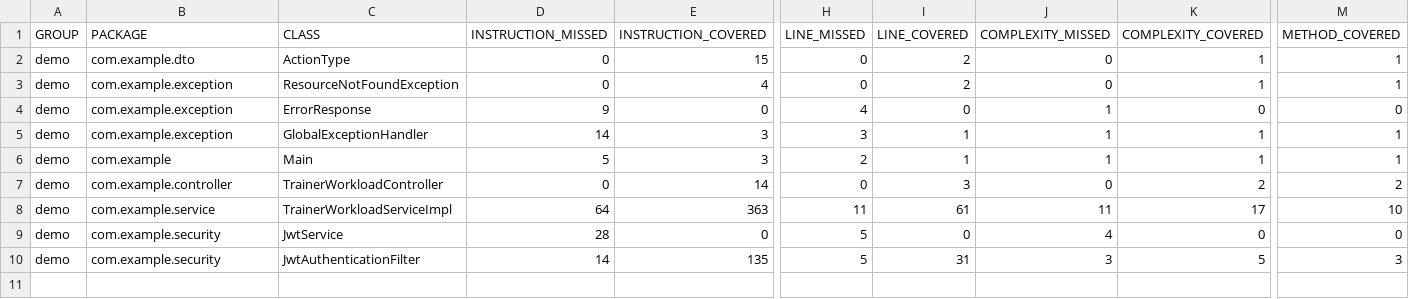
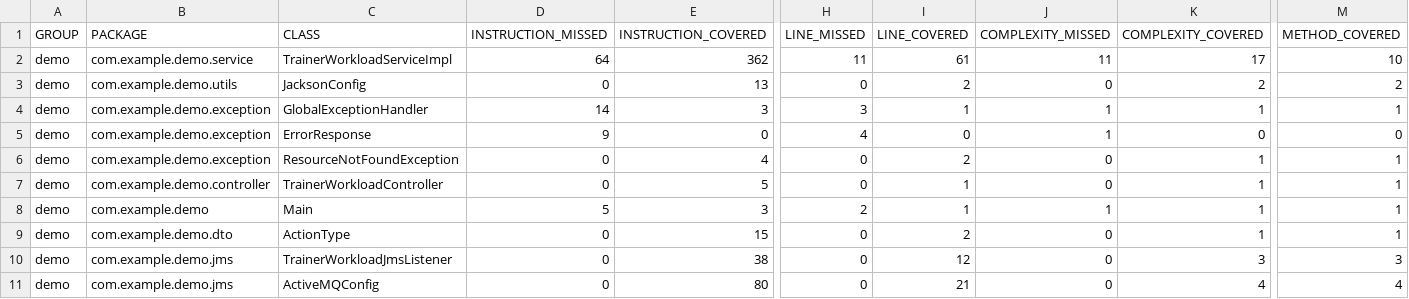
Before and after one commit to asror812/fitness-api, a CSV file: services/working-hours-calculate-service/target/site/jacoco/jacoco.csv, drawn as a sheet; only a part is shown, gaps mark what is left out; removed rows and columns are numbered as before the commit, all else as after; rows hold the shown columns only; the diff covers the shown part only; the diff names each change by its address in the sheet, - before the commit and + after, or states it on an @@ line.

```diff
--- a/services/working-hours-calculate-service/target/site/jacoco/jacoco.csv
+++ b/services/working-hours-calculate-service/target/site/jacoco/jacoco.csv
+row 2: demo | com.example.demo.service | TrainerWorkloadServiceImpl | 64 | 362 | 11 | 61 | 11 | 17 | 10
-B3 (PACKAGE): com.example.dto
+B3 (PACKAGE): com.example.demo.utils
-C3 (CLASS): ActionType
+C3 (CLASS): JacksonConfig
-E3 (INSTRUCTION_COVERED): 15
+E3 (INSTRUCTION_COVERED): 13
-K3 (COMPLEXITY_COVERED): 1
+K3 (COMPLEXITY_COVERED): 2
-M3 (METHOD_COVERED): 1
+M3 (METHOD_COVERED): 2
-row 3: demo | com.example.exception | ResourceNotFoundException | 0 | 4 | 0 | 2 | 0 | 1 | 1
+row 4: demo | com.example.demo.exception | GlobalExceptionHandler | 14 | 3 | 3 | 1 | 1 | 1 | 1
-B5 (PACKAGE): com.example.exception
+B5 (PACKAGE): com.example.demo.exception
+row 6: demo | com.example.demo.exception | ResourceNotFoundException | 0 | 4 | 0 | 2 | 0 | 1 | 1
-B7 (PACKAGE): com.example.exception
+B7 (PACKAGE): com.example.demo.controller
-C7 (CLASS): GlobalExceptionHandler
+C7 (CLASS): TrainerWorkloadController
-D7 (INSTRUCTION_MISSED): 14
+D7 (INSTRUCTION_MISSED): 0
-E7 (INSTRUCTION_COVERED): 3
+E7 (INSTRUCTION_COVERED): 5
-H7 (LINE_MISSED): 3
+H7 (LINE_MISSED): 0
-J7 (COMPLEXITY_MISSED): 1
+J7 (COMPLEXITY_MISSED): 0
-B8 (PACKAGE): com.example
+B8 (PACKAGE): com.example.demo
+row 9: demo | com.example.demo.dto | ActionType | 0 | 15 | 0 | 2 | 0 | 1 | 1
-B10 (PACKAGE): com.example.controller
+B10 (PACKAGE): com.example.demo.jms
-C10 (CLASS): TrainerWorkloadController
+C10 (CLASS): TrainerWorkloadJmsListener
-E10 (INSTRUCTION_COVERED): 14
+E10 (INSTRUCTION_COVERED): 38
-I10 (LINE_COVERED): 3
+I10 (LINE_COVERED): 12
-K10 (COMPLEXITY_COVERED): 2
+K10 (COMPLEXITY_COVERED): 3
-M10 (METHOD_COVERED): 2
+M10 (METHOD_COVERED): 3
-row 8: demo | com.example.service | TrainerWorkloadServiceImpl | 64 | 363 | 11 | 61 | 11 | 17 | 10
-row 9: demo | com.example.security | JwtService | 28 | 0 | 5 | 0 | 4 | 0 | 0
-row 10: demo | com.example.security | JwtAuthenticationFilter | 14 | 135 | 5 | 31 | 3 | 5 | 3
+row 11: demo | com.example.demo.jms | ActiveMQConfig | 0 | 80 | 0 | 21 | 0 | 4 | 4
```
Also changed, not shown: 1 edited cell elsewhere in this file, 44 other files.
